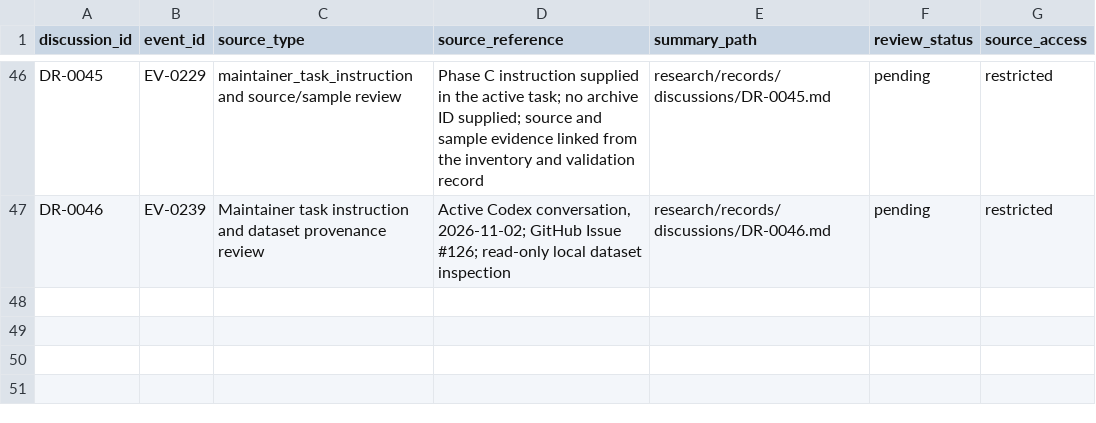
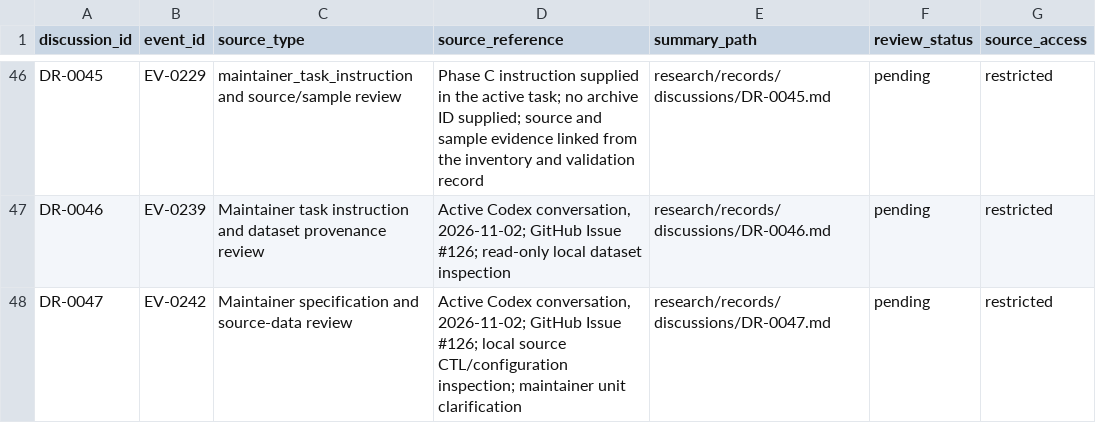
Before and after one commit to global-hydrodynamics/CaMa-Flood_v4, a CSV file: research/discussions.csv, drawn as a sheet; only a part is shown, gaps mark what is left out.

```diff
--- a/research/discussions.csv
+++ b/research/discussions.csv
@@ -47 +47,2 @@ DR-0045,EV-0229,maintainer_task_instruction and source/sample review,Phase C ins
 DR-0046,EV-0239,Maintainer task instruction and dataset provenance review,"Active Codex conversation, 2026-11-02; GitHub Issue #126; read-only local dataset inspection",research/records/discussions/DR-0046.md,pending,restricted
+DR-0047,EV-0242,Maintainer specification and source-data review,"Active Codex conversation, 2026-11-02; GitHub Issue #126; local source CTL/configuration inspection; maintainer unit clarification",research/records/discussions/DR-0047.md,pending,restricted
```
Also changed, not shown: inp/runoff_datasets.csv, research/development_tasks.csv, 20 other files.
